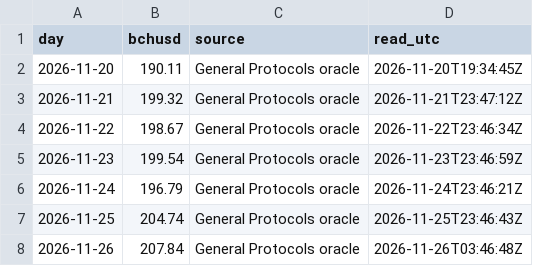
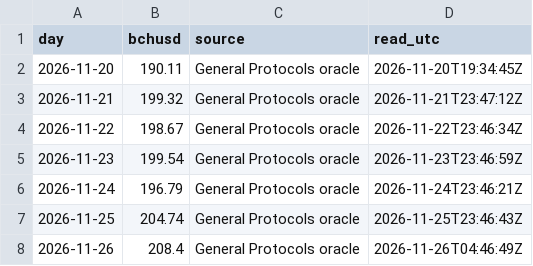
Before and after one commit to bch-gareth/jevons, a CSV file: bchusd_daily.csv, drawn as a sheet.

```diff
--- a/bchusd_daily.csv
+++ b/bchusd_daily.csv
@@ -7,2 +7,2 @@ day,bchusd,source,read_utc
 2026-11-25,204.74,General Protocols oracle,2026-11-25T23:46:43Z
-2026-11-26,207.84,General Protocols oracle,2026-11-26T03:46:48Z
+2026-11-26,208.4,General Protocols oracle,2026-11-26T04:46:49Z
```
Also changed, not shown: blocks/0970000.csv, 2 other files.
